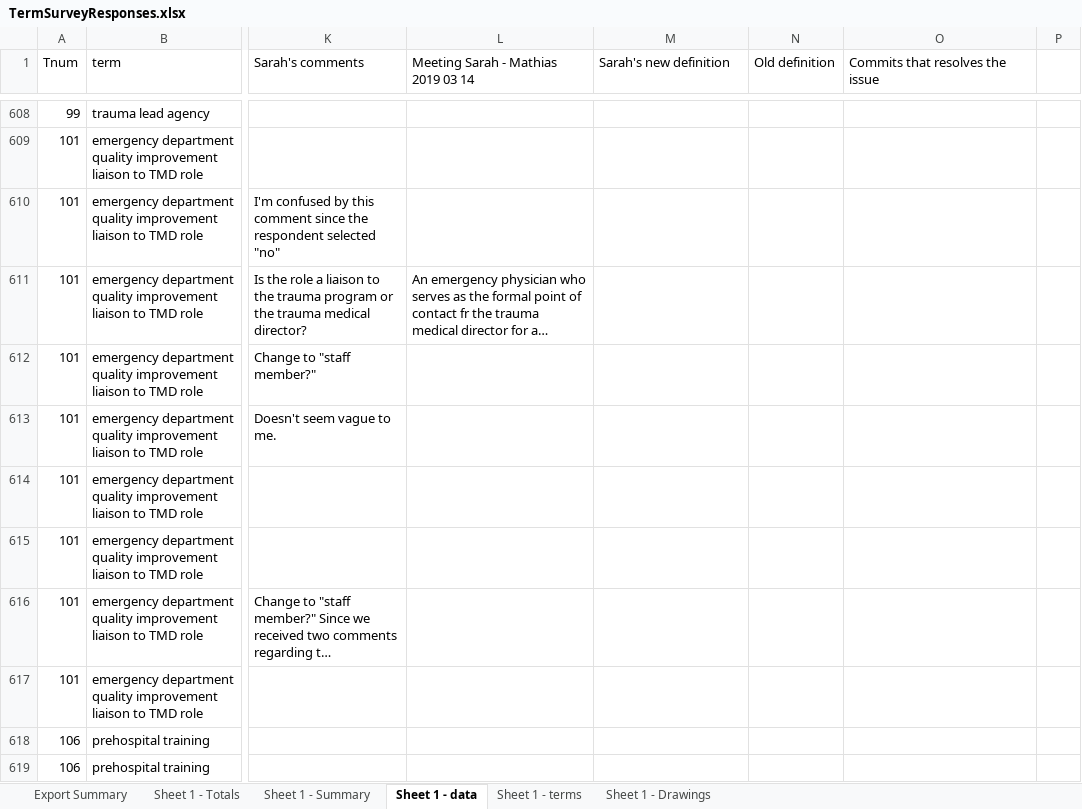
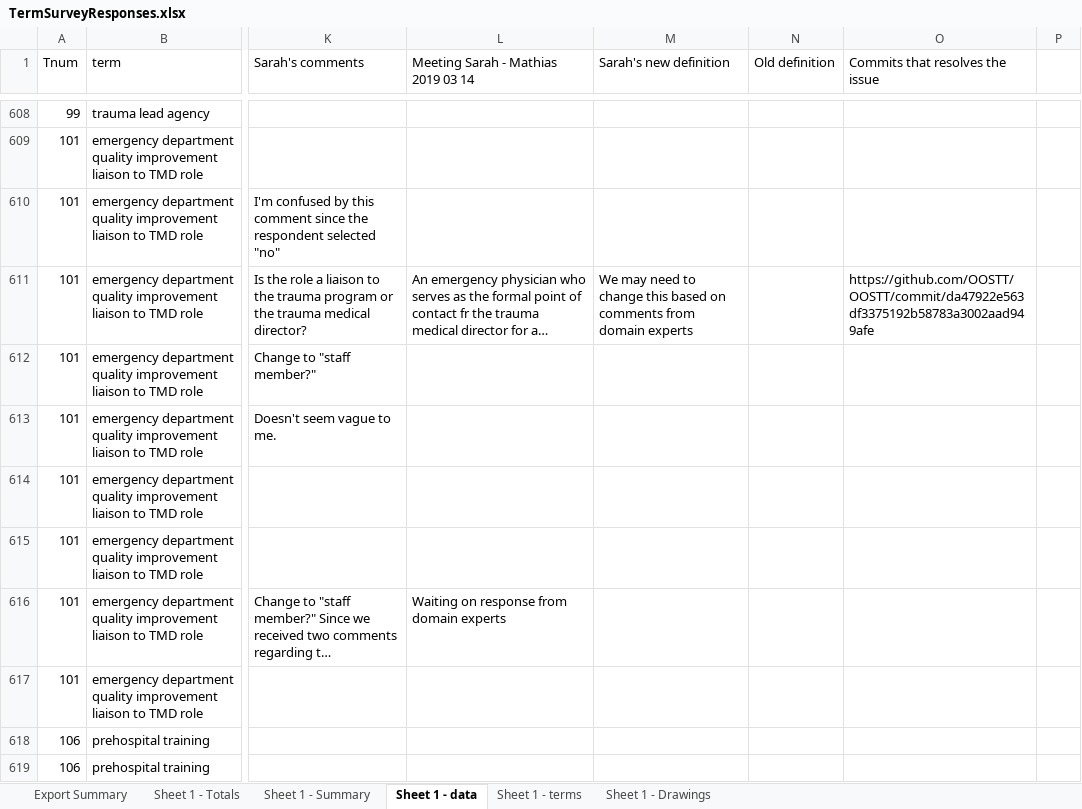
Before and after one commit to OOSTT/OOSTT, an Excel workbook: TermSurveyResponses.xlsx, sheet Sheet 1 - data, drawn as a sheet; only a part is shown, gaps mark what is left out; long unchanged cells end in …; values as stored, in another font and other column widths than the file's, no cell formats; conditional formats not drawn; the diff covers the shown part only; the diff names each change by its address in the sheet, - before the commit and + after, or states it on an @@ line.

Commit message:
edited OOSTT user-centered definition: 'trauma quality improvement and performance improvement process'

```diff
--- a/TermSurveyResponses.xlsx (sheet Sheet 1 - data)
+++ b/TermSurveyResponses.xlsx (sheet Sheet 1 - data)
-M611 (Sarah's new definition): (empty)
+M611 (Sarah's new definition): We may need to change this based on comments from domain experts
-O611 (Commits that resolves the issue): (empty)
+O611 (Commits that resolves the issue): https://github.com/OOSTT/OOSTT/commit/da47922e563df3375192b58783a3002aad949afe
-L616: (empty)
+L616: Waiting on response from domain experts
```
Also changed, not shown: 24 edited cells elsewhere in this sheet, cell formats, 1 other file.
